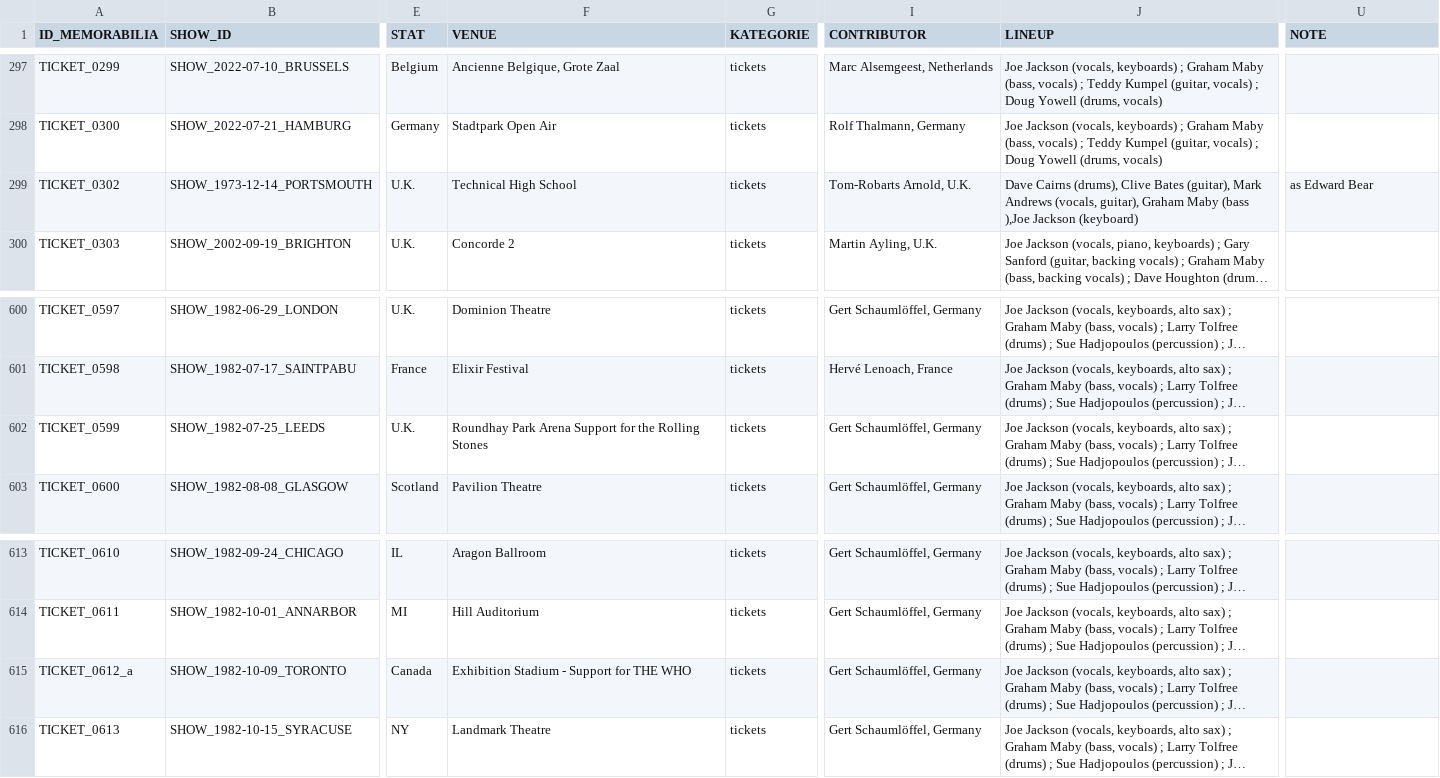
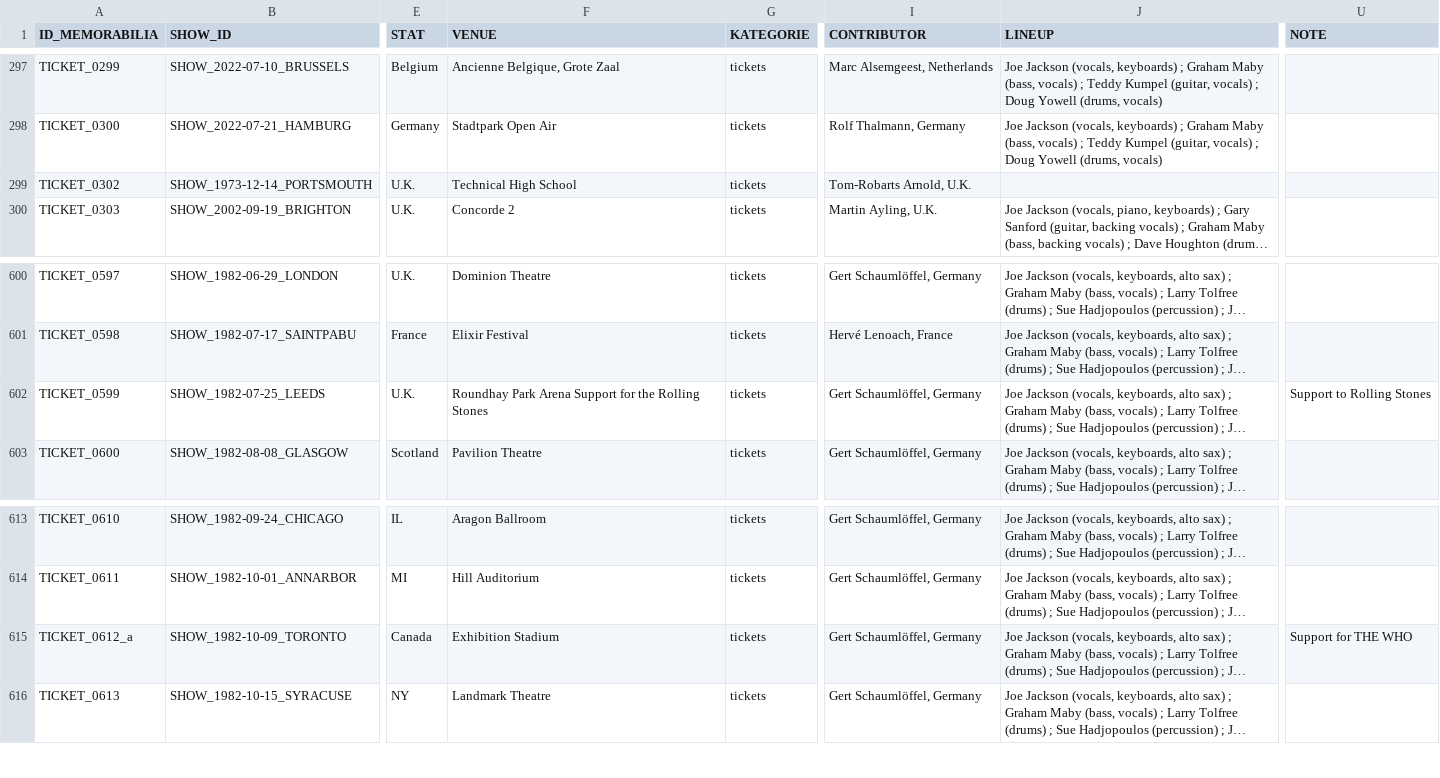
Before and after one commit to 19forever/joe-jackson-tickets-v2, a CSV file: joe_jackson_tickets_cleaned.csv, drawn as a sheet; only a part is shown, gaps mark what is left out; long unchanged cells end in …; the diff names each change by its address in the sheet, - before the commit and + after, or states it on an @@ line.

Commit message:
Update ticket metadata via Admin Editor

```diff
--- a/joe_jackson_tickets_cleaned.csv
+++ b/joe_jackson_tickets_cleaned.csv
-J299 (LINEUP): Dave Cairns (drums), Clive Bates (guitar), Mark Andrews (vocals, guitar), Graham Maby (bass ),Joe Jackson (keyboard)
+J299 (LINEUP): (empty)
-U299 (NOTE): as Edward Bear
+U299 (NOTE): (empty)
-U602 (NOTE): (empty)
+U602 (NOTE): Support to Rolling Stones
-F615 (VENUE): Exhibition Stadium - Support for THE WHO
+F615 (VENUE): Exhibition Stadium
-U615 (NOTE): (empty)
+U615 (NOTE): Support for THE WHO
```
